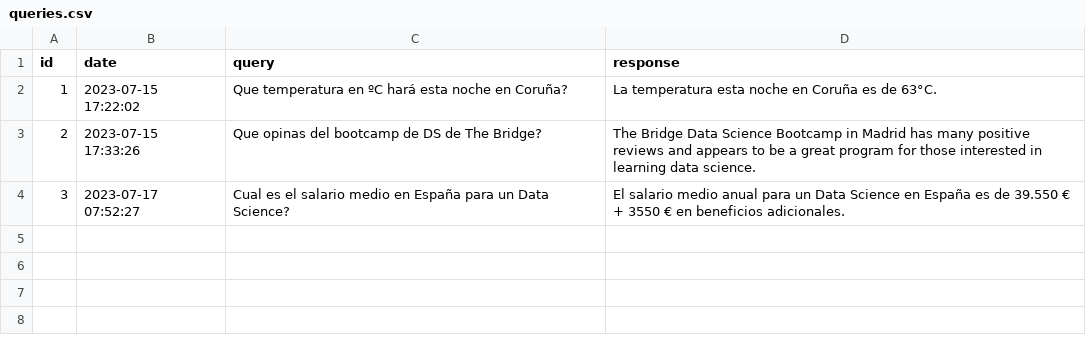
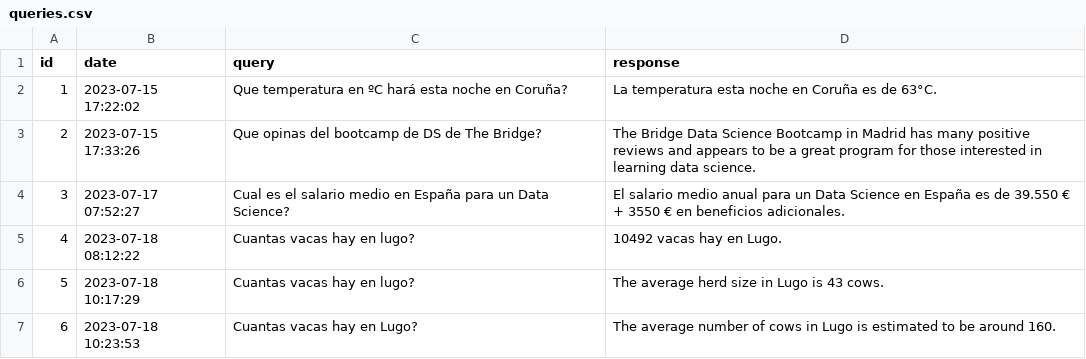
Before and after one commit to jpucholv/DE_project, a CSV file: data/queries.csv, drawn as a sheet; the diff names each change by its address in the sheet, - before the commit and + after, or states it on an @@ line.

```diff
--- a/data/queries.csv
+++ b/data/queries.csv
+row 5: 4 | 2023-07-18 08:12:22 | Cuantas vacas hay en lugo? | 10492 vacas hay en Lugo.
+row 6: 5 | 2023-07-18 10:17:29 | Cuantas vacas hay en lugo? | The average herd size in Lugo is 43 cows.
+row 7: 6 | 2023-07-18 10:23:53 | Cuantas vacas hay en Lugo? | The average number of cows in Lugo is estimated to be around 160.
```
Also changed, not shown: 1 other file.
